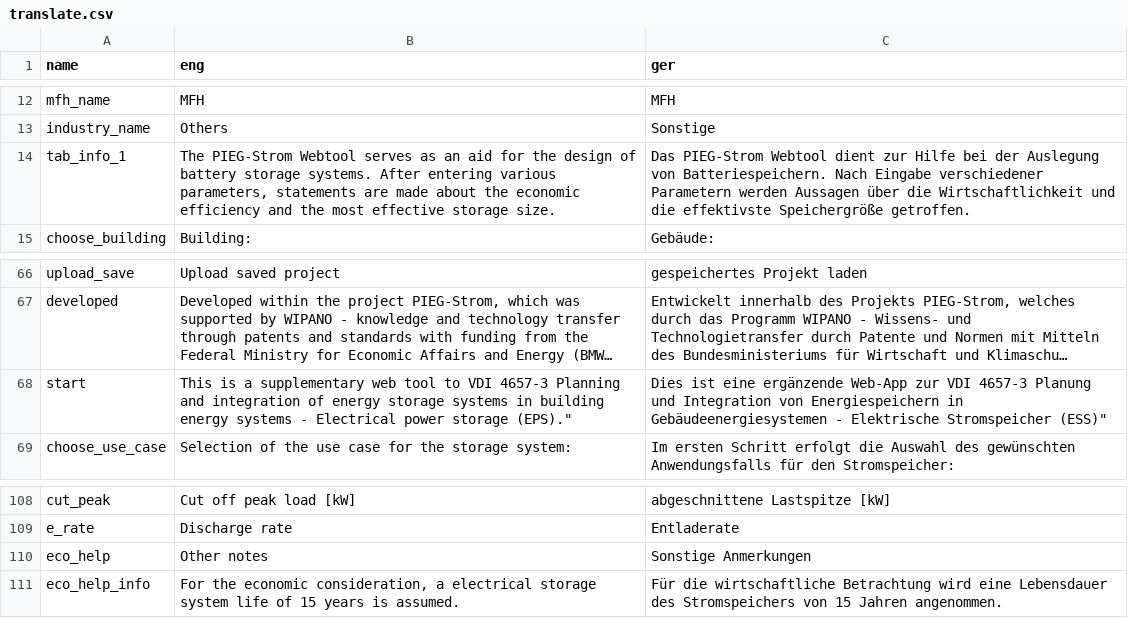
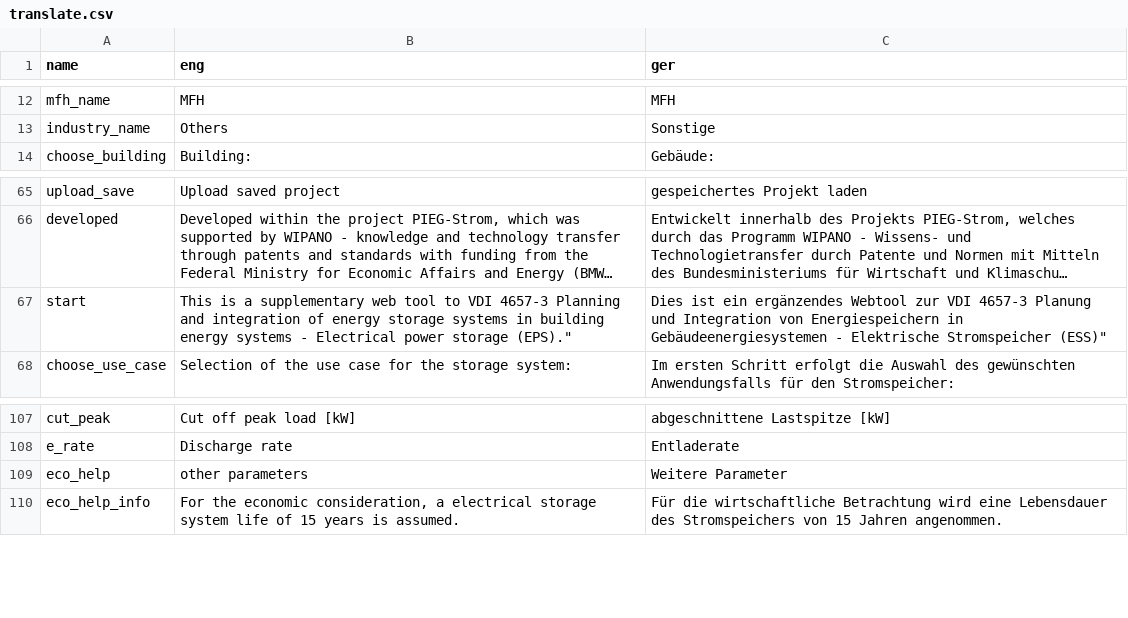
Before and after one commit to ttjaden/vdi4657.app, a CSV file: src/data/translate.csv, drawn as a sheet; only a part is shown, gaps mark what is left out; long unchanged cells end in …; removed rows and columns are numbered as before the commit, all else as after; the diff names each change by its address in the sheet, - before the commit and + after, or states it on an @@ line.

Commit message:
Update translate.csv

```diff
--- a/src/data/translate.csv
+++ b/src/data/translate.csv
-row 14: tab_info_1 | The PIEG-Strom Webtool serves as an aid for the design of battery storage systems. After entering various parameters, statements are made about the economic efficiency and the most effective storage size. | Das PIEG-Strom Webtool dient zur Hilfe bei der Auslegung von Batteriespeichern. Nach Eingabe verschiedener Parametern werden Aussagen über die Wirtschaftlichkeit und die effektivste Speichergröße getroffen.
-C67 (ger): Dies ist eine ergänzende Web-App zur VDI…
+C67 (ger): Dies ist ein ergänzendes Webtool zur VDI…
-row 110: eco_help | Other notes | Sonstige Anmerkungen
+row 109: eco_help | other parameters | Weitere Parameter
```
